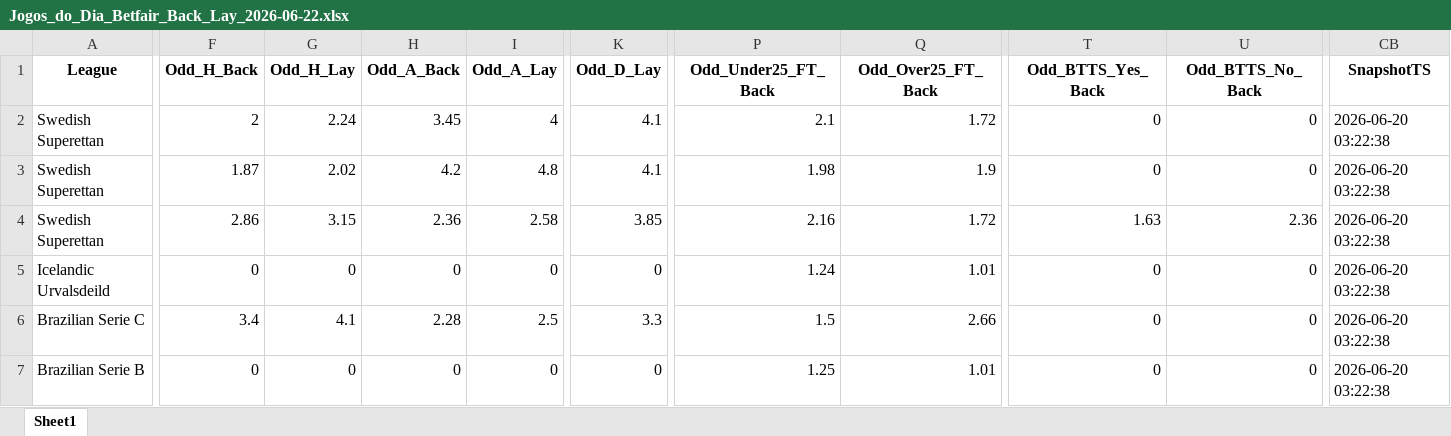
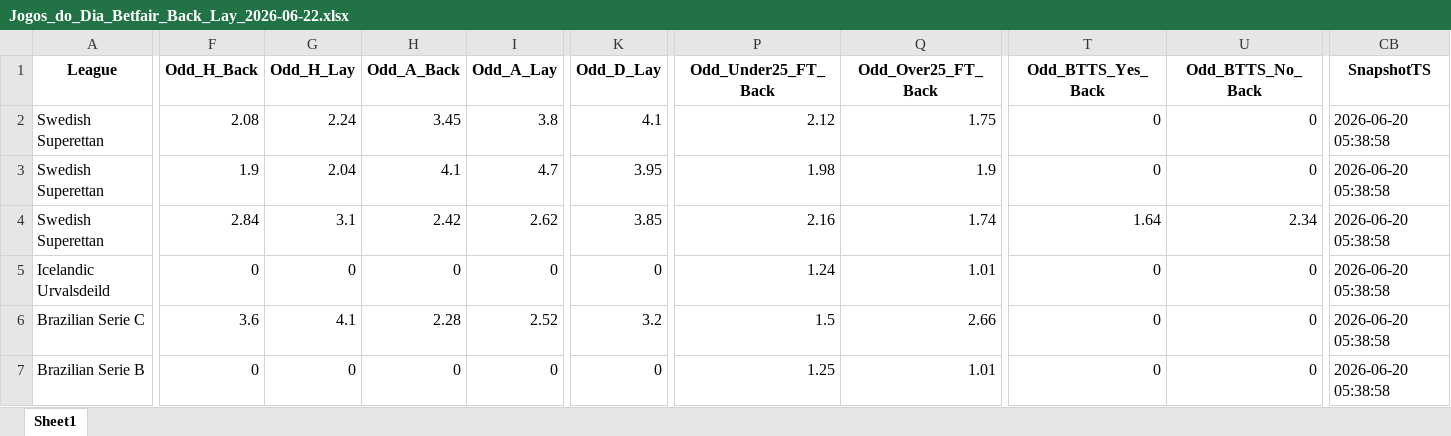
Before and after one commit to mtprado88/jogos_betfair, an Excel workbook: Jogos_do_Dia_Betfair_Back_Lay_2026-06-22.xlsx, sheet Sheet1, drawn as a sheet; only a part is shown, gaps mark what is left out; values as stored, in another font and other column widths than the file's, no borders; the diff covers the shown part only; the diff names each change by its address in the sheet, - before the commit and + after, or states it on an @@ line.

Commit message:
Atualizando o arquivo XLSX

```diff
--- a/Jogos_do_Dia_Betfair_Back_Lay_2026-06-22.xlsx (sheet Sheet1)
+++ b/Jogos_do_Dia_Betfair_Back_Lay_2026-06-22.xlsx (sheet Sheet1)
-F2 (Odd_H_Back): 2
+F2 (Odd_H_Back): 2.08
-I2 (Odd_A_Lay): 4
+I2 (Odd_A_Lay): 3.8
-P2 (Odd_Under25_FT_Back): 2.1
+P2 (Odd_Under25_FT_Back): 2.12
-Q2 (Odd_Over25_FT_Back): 1.72
+Q2 (Odd_Over25_FT_Back): 1.75
-CB2:CB7 (SnapshotTS): 2026-06-20 03:22:38
+CB2:CB7 (SnapshotTS): 2026-06-20 05:38:58
-F3 (Odd_H_Back): 1.87
+F3 (Odd_H_Back): 1.9
-G3 (Odd_H_Lay): 2.02
+G3 (Odd_H_Lay): 2.04
-H3 (Odd_A_Back): 4.2
+H3 (Odd_A_Back): 4.1
-I3 (Odd_A_Lay): 4.8
+I3 (Odd_A_Lay): 4.7
-K3 (Odd_D_Lay): 4.1
+K3 (Odd_D_Lay): 3.95
-F4 (Odd_H_Back): 2.86
+F4 (Odd_H_Back): 2.84
-G4 (Odd_H_Lay): 3.15
+G4 (Odd_H_Lay): 3.1
-H4 (Odd_A_Back): 2.36
+H4 (Odd_A_Back): 2.42
-I4 (Odd_A_Lay): 2.58
+I4 (Odd_A_Lay): 2.62
-Q4 (Odd_Over25_FT_Back): 1.72
+Q4 (Odd_Over25_FT_Back): 1.74
-T4 (Odd_BTTS_Yes_Back): 1.63
+T4 (Odd_BTTS_Yes_Back): 1.64
-U4 (Odd_BTTS_No_Back): 2.36
+U4 (Odd_BTTS_No_Back): 2.34
-F6 (Odd_H_Back): 3.4
+F6 (Odd_H_Back): 3.6
-I6 (Odd_A_Lay): 2.5
+I6 (Odd_A_Lay): 2.52
-K6 (Odd_D_Lay): 3.3
+K6 (Odd_D_Lay): 3.2
```
Also changed, not shown: 16 edited cells elsewhere in this sheet.
